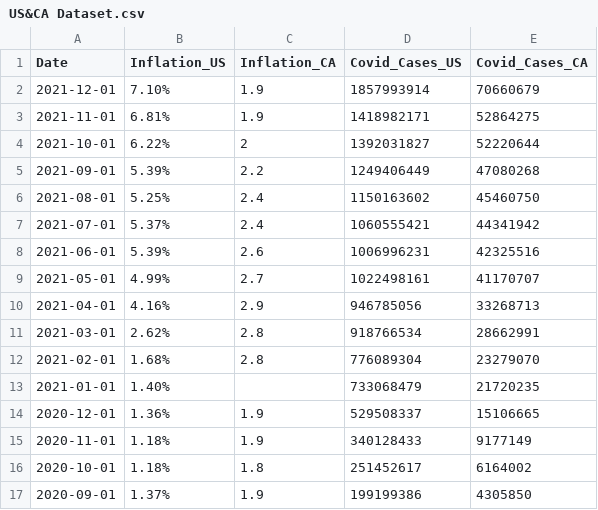
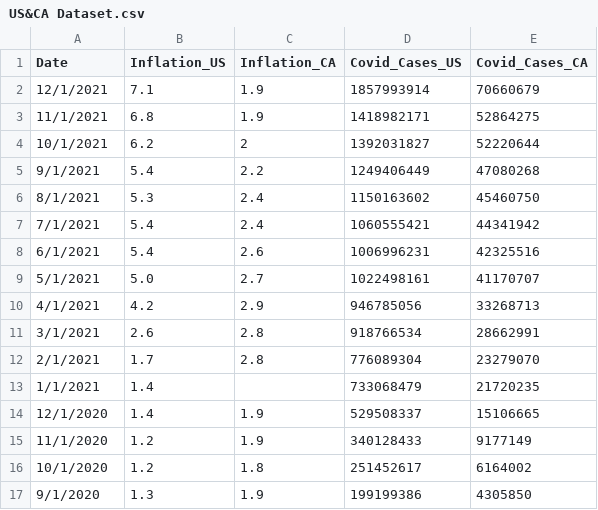
Before and after one commit to malkawenedal/Impact-on-Inflation-due-to-Covid-for-US-Canada, a CSV file: US&CA Dataset.csv, drawn as a sheet; only a part is shown; the diff covers the shown part only.

Commit message:
converted us inflation data % to integer for analysis, started analysis notebook and started plotting

```diff
--- a/US&CA Dataset.csv
+++ b/US&CA Dataset.csv
@@ -1,17 +1,17 @@
 Date,Inflation_US,Inflation_CA,Covid_Cases_US,Covid_Cases_CA
-2021-12-01,7.10%,1.9,1857993914,70660679
-2021-11-01,6.81%,1.9,1418982171,52864275
-2021-10-01,6.22%,2,1392031827,52220644
-2021-09-01,5.39%,2.2,1249406449,47080268
-2021-08-01,5.25%,2.4,1150163602,45460750
-2021-07-01,5.37%,2.4,1060555421,44341942
-2021-06-01,5.39%,2.6,1006996231,42325516
-2021-05-01,4.99%,2.7,1022498161,41170707
-2021-04-01,4.16%,2.9,946785056,33268713
-2021-03-01,2.62%,2.8,918766534,28662991
-2021-02-01,1.68%,2.8,776089304,23279070
-2021-01-01,1.40%,,733068479,21720235
-2020-12-01,1.36%,1.9,529508337,15106665
-2020-11-01,1.18%,1.9,340128433,9177149
-2020-10-01,1.18%,1.8,251452617,6164002
-2020-09-01,1.37%,1.9,199199386,4305850
+12/1/2021,7.1,1.9,1857993914,70660679
+11/1/2021,6.8,1.9,1418982171,52864275
+10/1/2021,6.2,2,1392031827,52220644
+9/1/2021,5.4,2.2,1249406449,47080268
+8/1/2021,5.3,2.4,1150163602,45460750
+7/1/2021,5.4,2.4,1060555421,44341942
+6/1/2021,5.4,2.6,1006996231,42325516
+5/1/2021,5.0,2.7,1022498161,41170707
+4/1/2021,4.2,2.9,946785056,33268713
+3/1/2021,2.6,2.8,918766534,28662991
+2/1/2021,1.7,2.8,776089304,23279070
+1/1/2021,1.4,,733068479,21720235
+12/1/2020,1.4,1.9,529508337,15106665
+11/1/2020,1.2,1.9,340128433,9177149
+10/1/2020,1.2,1.8,251452617,6164002
+9/1/2020,1.3,1.9,199199386,4305850
```
Also changed, not shown: 40 edited cells elsewhere in this file, 1 other file.
